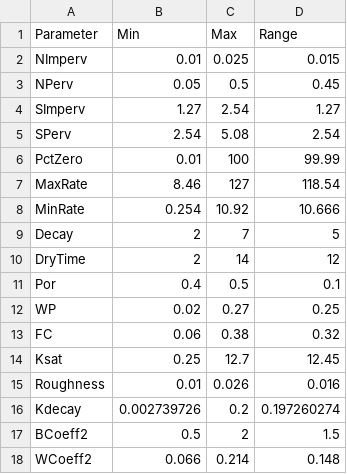
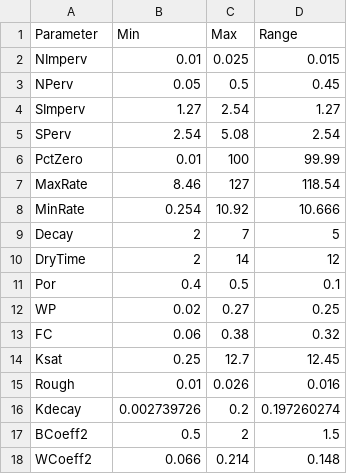
Before and after one commit to puruckertom/chelsvig_urban_pesticides, a CSV file: probabilistic_python/input/lhs/lhs_param_ranges.csv, drawn as a sheet.

```diff
--- a/probabilistic_python/input/lhs/lhs_param_ranges.csv
+++ b/probabilistic_python/input/lhs/lhs_param_ranges.csv
@@ -14,3 +14,3 @@ FC,0.06,0.38,0.32
 Ksat,0.25,12.7,12.45
-Roughness,0.01,0.026,0.016
+Rough,0.01,0.026,0.016
 Kdecay,0.002739726,0.2,0.197260274
```
Also changed, not shown: probabilistic_python/io/lhs_sampled_params.csv, 14 other files.
